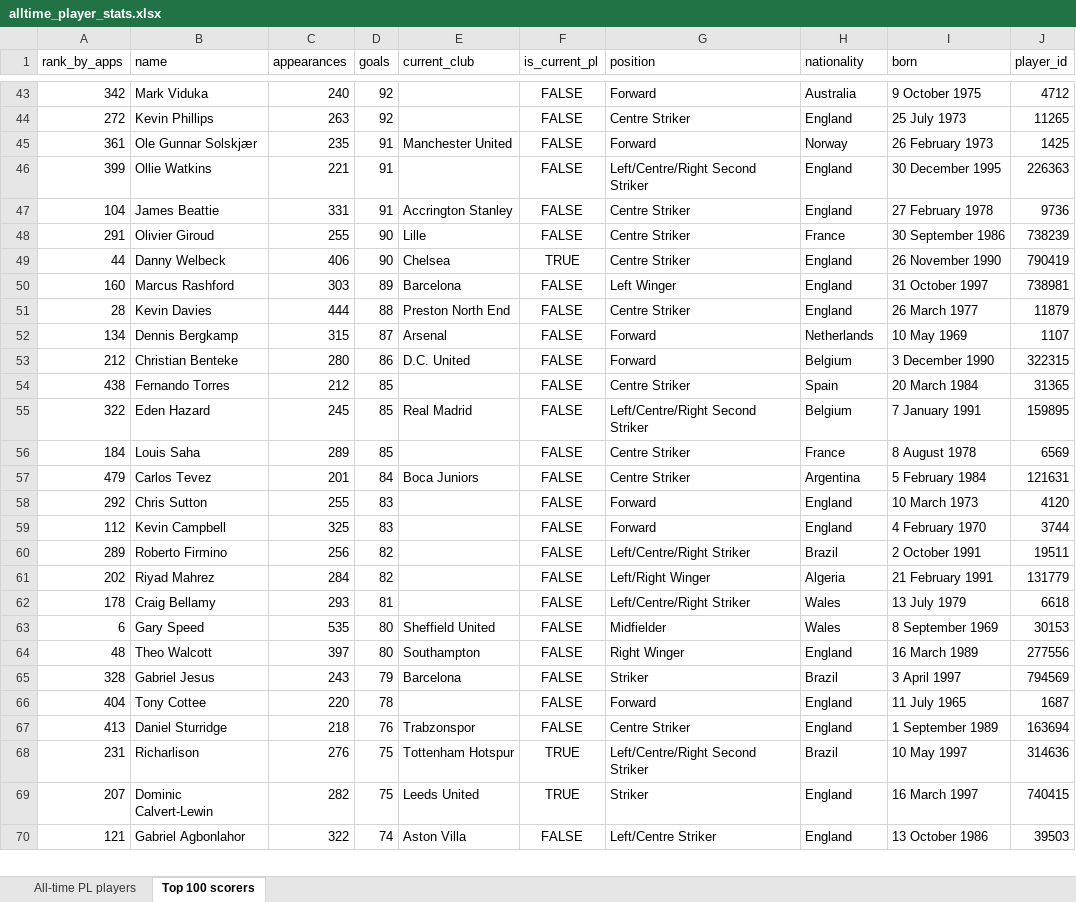
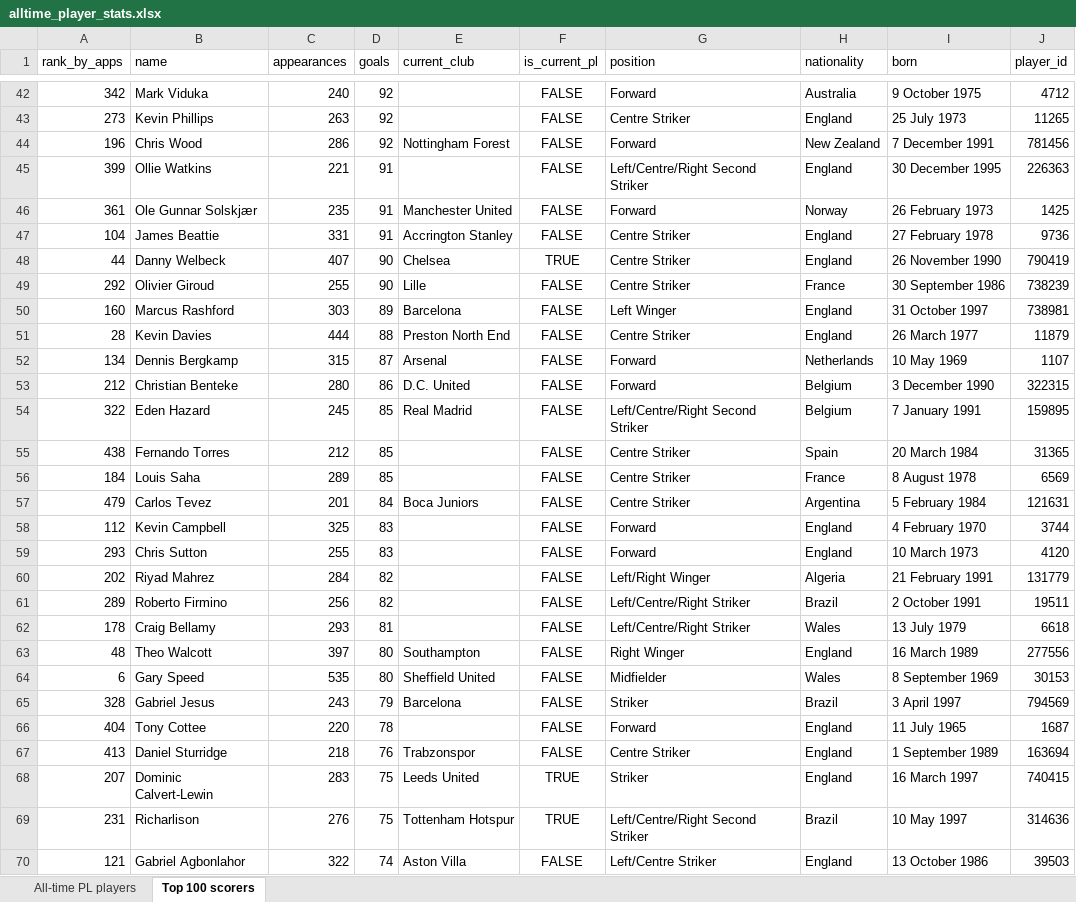
Before and after one commit to AlexPaulMarley/PL-Milestone-Tracker, an Excel workbook: data/alltime_player_stats.xlsx, sheet Top 100 scorers, drawn as a sheet; only a part is shown, gaps mark what is left out; values as stored, in another font and other column widths than the file's, no borders; removed rows and columns are numbered as before the commit, all else as after; the diff covers the shown part only; the diff names each change by its address in the sheet, - before the commit and + after, or states it on an @@ line.

```diff
--- a/data/alltime_player_stats.xlsx (sheet Top 100 scorers)
+++ b/data/alltime_player_stats.xlsx (sheet Top 100 scorers)
-A43 (rank_by_apps): 272
+A43 (rank_by_apps): 273
+row 44: 196 | Chris Wood | 286 | 92 | Nottingham Forest | FALSE | Forward | New Zealand | 7 December 1991 | 781456
@@ row 46 moved to row 45: 399 @@
-row 48: 291 | Olivier Giroud | 255 | 90 | Lille | FALSE | Centre Striker | France | 30 September 1986 | 738239
-C48 (appearances): 406
+C48 (appearances): 407
+row 49: 292 | Olivier Giroud | 255 | 90 | Lille | FALSE | Centre Striker | France | 30 September 1986 | 738239
@@ row 55 moved to row 54: 322 @@
-row 58: 292 | Chris Sutton | 255 | 83 |  | FALSE | Forward | England | 10 March 1973 | 4120
+row 59: 293 | Chris Sutton | 255 | 83 |  | FALSE | Forward | England | 10 March 1973 | 4120
@@ row 61 moved to row 60: 202 @@
@@ row 64 moved to row 63: 48 @@
+row 68: 207 | Dominic Calvert-Lewin | 283 | 75 | Leeds United | TRUE | Striker | England | 16 March 1997 | 740415
-row 69: 207 | Dominic Calvert-Lewin | 282 | 75 | Leeds United | TRUE | Striker | England | 16 March 1997 | 740415
```
Also changed, not shown: 8 added rows, 9 removed rows, 6 moved rows and 11 edited cells elsewhere in this sheet, sheet All-time PL players, 3 other files.
